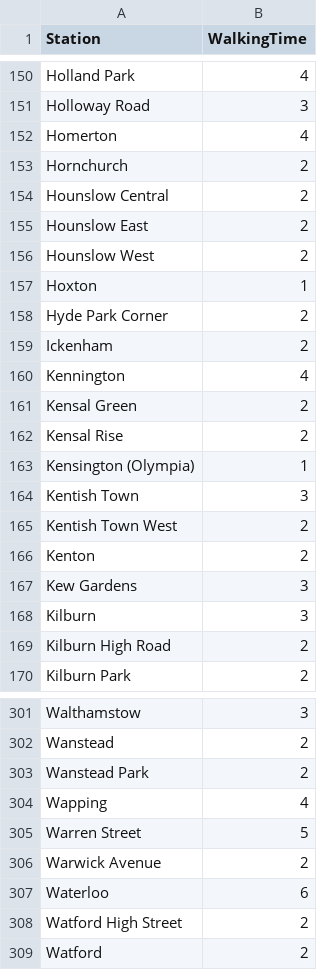
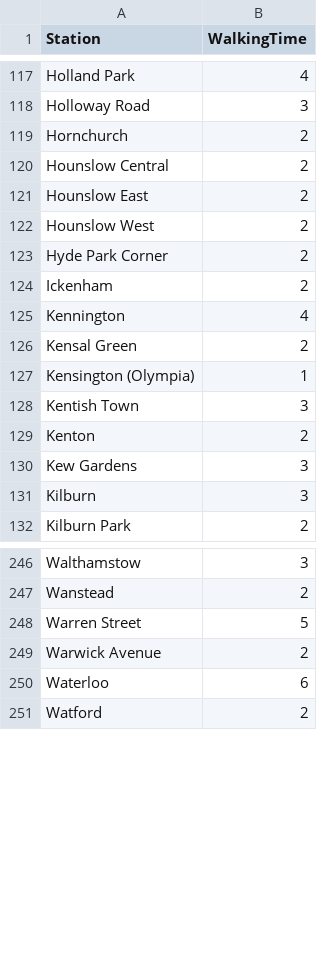
Before and after one commit to thrburnell/c3gp, a CSV file: algorithm/src/data/tube_station_overhead.csv, drawn as a sheet; only a part is shown, gaps mark what is left out; the diff covers the shown part only; the diff names each change by its address in the sheet, - before the commit and + after, or states it on an @@ line.

```diff
--- a/algorithm/src/data/tube_station_overhead.csv
+++ b/algorithm/src/data/tube_station_overhead.csv
-row 152: Homerton | 4
-row 157: Hoxton | 1
-row 162: Kensal Rise | 2
-row 165: Kentish Town West | 2
-row 169: Kilburn High Road | 2
-row 303: Wanstead Park | 2
-row 304: Wapping | 4
-row 308: Watford High Street | 2
```
Also changed, not shown: 54 removed rows and 1 edited cell elsewhere in this file, 2 other files.
